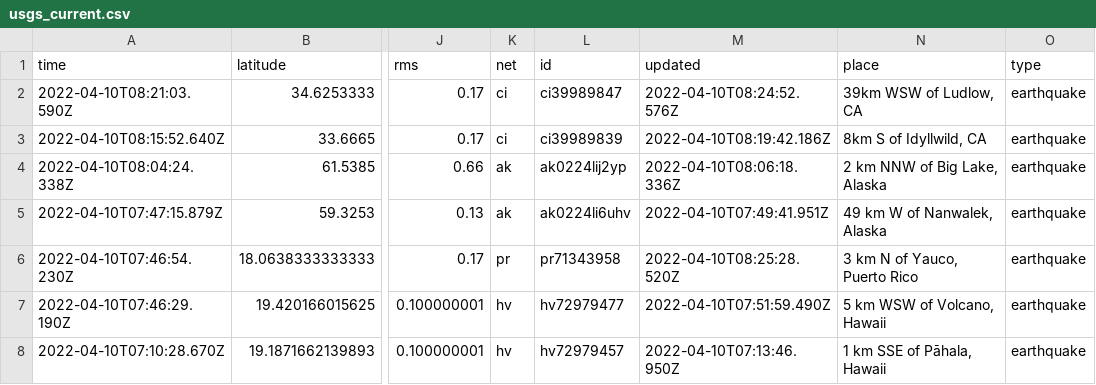
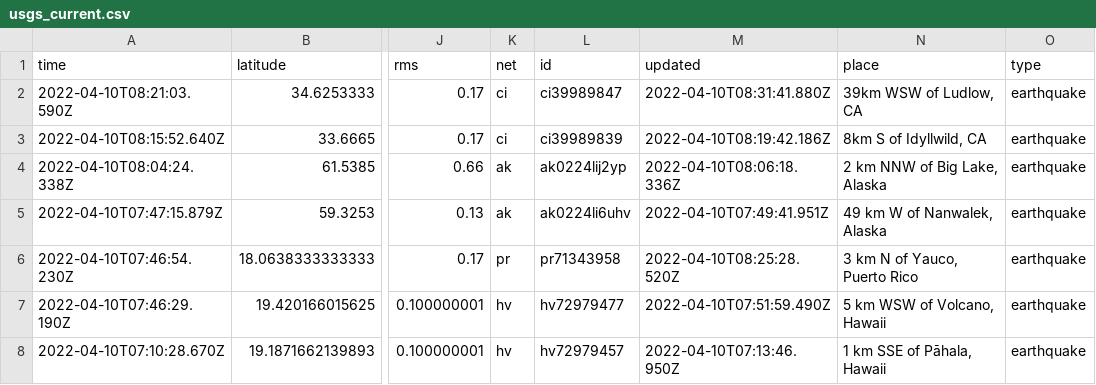
Before and after one commit to cveltri/my-data-robot, a CSV file: usgs_current.csv, drawn as a sheet; only a part is shown, gaps mark what is left out; the diff names each change by its address in the sheet, - before the commit and + after, or states it on an @@ line.

```diff
--- a/usgs_current.csv
+++ b/usgs_current.csv
-M2 (updated): 2022-04-10T08:24:52.576Z
+M2 (updated): 2022-04-10T08:31:41.880Z
```
